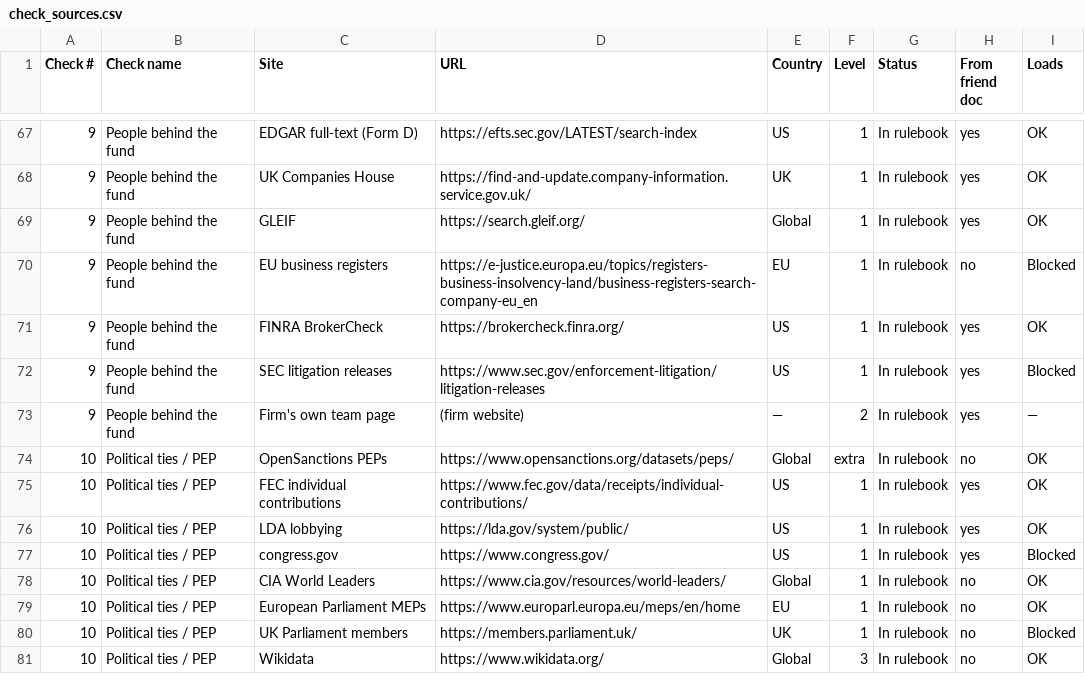
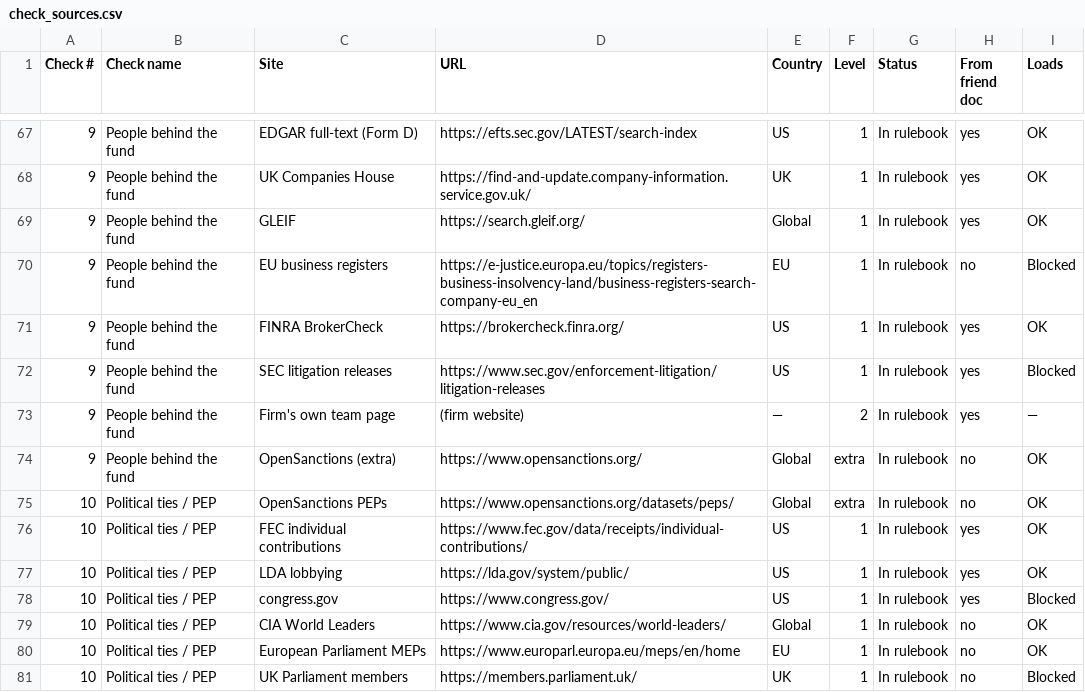
Before and after one commit to mindgame77/regrettamine, a CSV file: docs/check_sources.csv, drawn as a sheet; only a part is shown, gaps mark what is left out; the shorter side is filled out with more unchanged rows; the diff names each change by its address in the sheet, - before the commit and + after, or states it on an @@ line.

Commit message:
Check 9: add OpenSanctions per person (Alex, 2026-10-28)

```diff
--- a/docs/check_sources.csv
+++ b/docs/check_sources.csv
+row 74: 9 | People behind the fund | OpenSanctions (extra) | https://www.opensanctions.org/ | Global | extra | In rulebook | no | OK
```
Also changed, not shown: docs/rules_index.csv, 1 other file.
